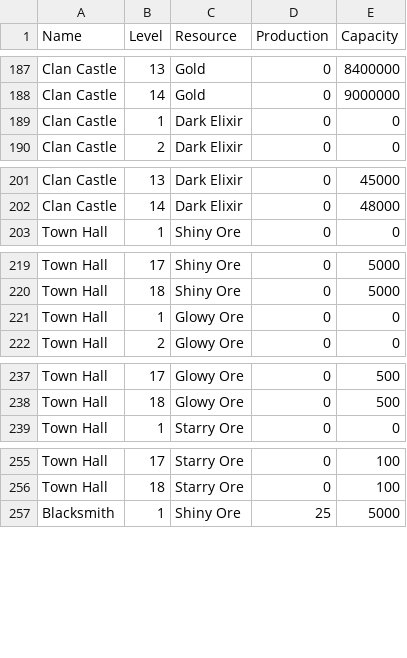
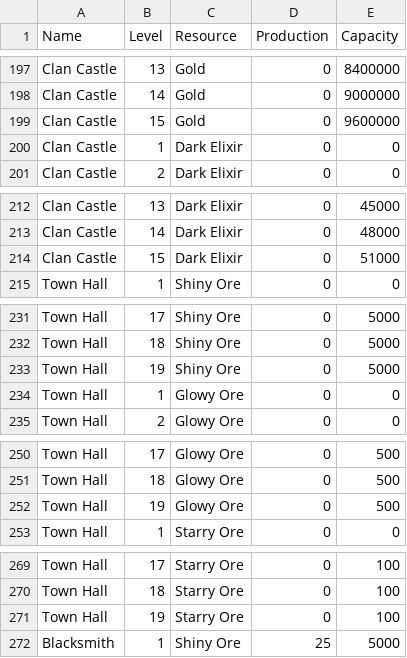
Before and after one commit to Godly000/Chester, a CSV file: data/progression/resource.csv, drawn as a sheet; only a part is shown, gaps mark what is left out; the diff covers the shown part only; the diff names each change by its address in the sheet, - before the commit and + after, or states it on an @@ line.

```diff
--- a/data/progression/resource.csv
+++ b/data/progression/resource.csv
+row 199: Clan Castle | 15 | Gold | 0 | 9600000
+row 214: Clan Castle | 15 | Dark Elixir | 0 | 51000
+row 233: Town Hall | 19 | Shiny Ore | 0 | 5000
+row 252: Town Hall | 19 | Glowy Ore | 0 | 500
+row 271: Town Hall | 19 | Starry Ore | 0 | 100
```
Also changed, not shown: 13 added rows and 23 edited cells elsewhere in this file.
